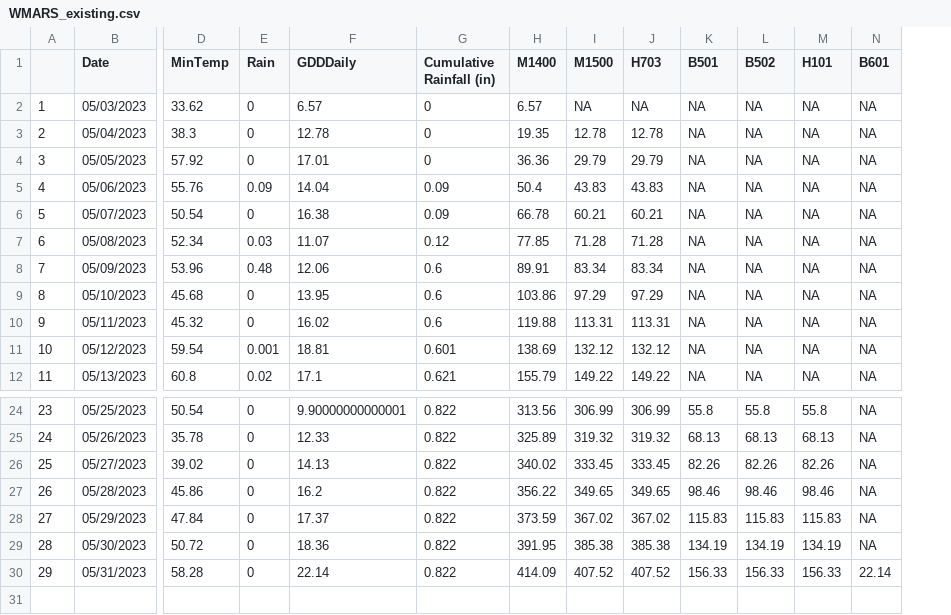
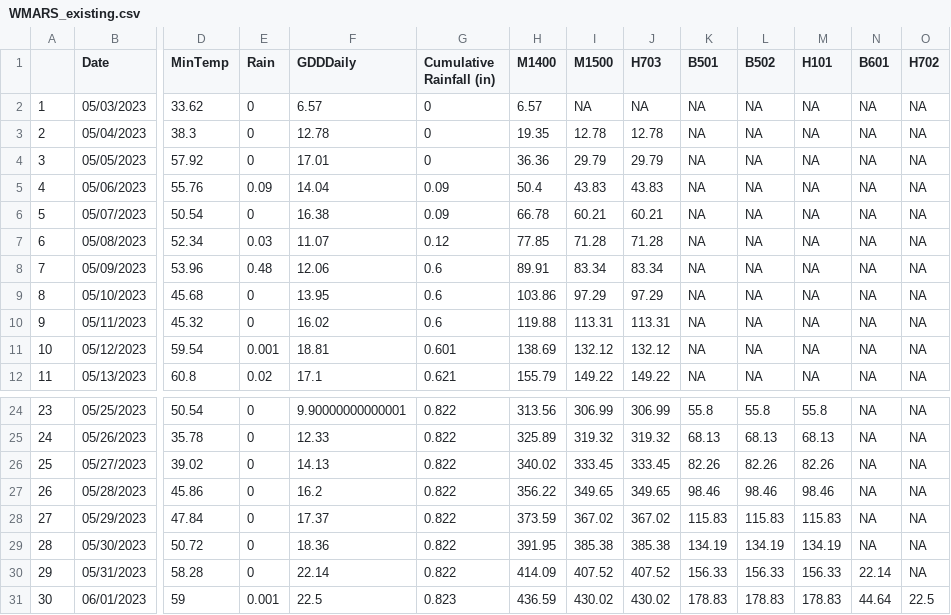
Before and after one commit to acperkins3/GDD-Plots-2023, a CSV file: WMARS_existing.csv, drawn as a sheet; only a part is shown, gaps mark what is left out; rows hold the shown columns only; the diff names each change by its address in the sheet, - before the commit and + after, or states it on an @@ line.

```diff
--- a/WMARS_existing.csv
+++ b/WMARS_existing.csv
+column O (H702), rows 2-12: all NA; rows 24-30: all NA
+row 31: 30 | 06/01/2023 | 59 | 0.001 | 22.5 | 0.823 | 436.59 | 430.02 | 430.02 | 178.83 | 178.83 | 178.83 | 44.64 | 22.5
```
Also changed, not shown: Arlington_existing.csv, CHMW3.csv, 13 other files.
